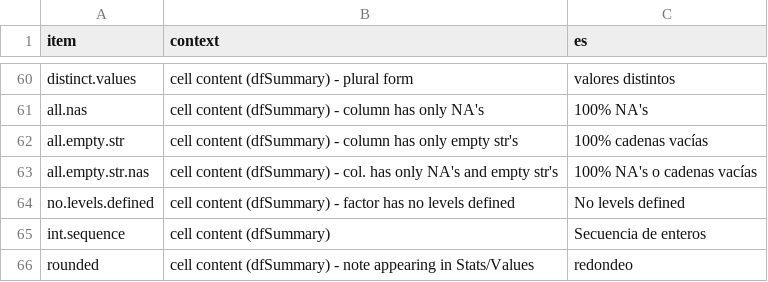
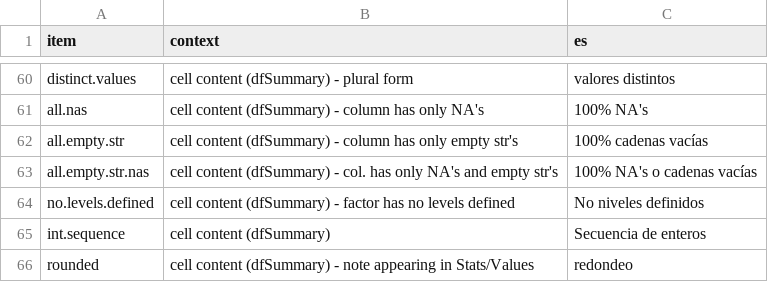
Before and after one commit to dcomtois/summarytools, a CSV file: translations/es.csv, drawn as a sheet; only a part is shown, gaps mark what is left out.

```diff
--- a/translations/es.csv
+++ b/translations/es.csv
@@ -63,3 +63,3 @@ all.empty.str         ,cell content (dfSummary) - column has only empty str's
 all.empty.str.nas     ,cell content (dfSummary) - col. has only NA's and empty str's ,100% NA's o cadenas vacías
-no.levels.defined     ,cell content (dfSummary) - factor has no levels defined       ,No levels defined
+no.levels.defined     ,cell content (dfSummary) - factor has no levels defined       ,No niveles definidos
 int.sequence          ,cell content (dfSummary)                                      ,Secuencia de enteros
```
Also changed, not shown: translations/pt.csv, translations/tr.csv, 1 other file.
